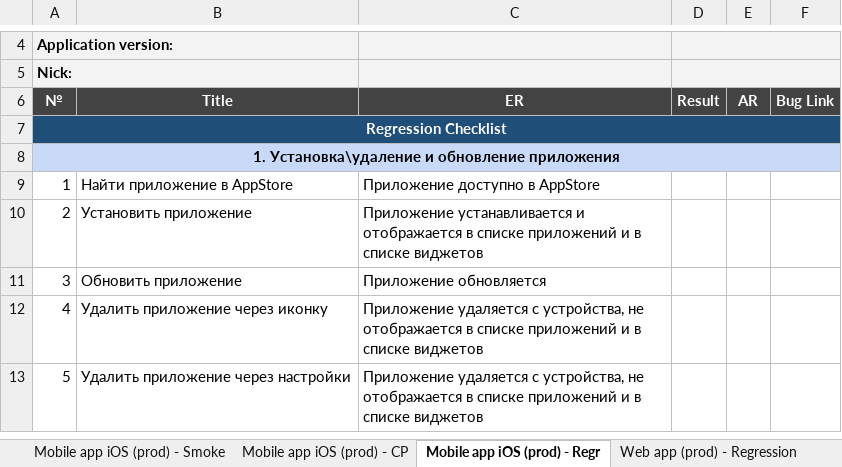
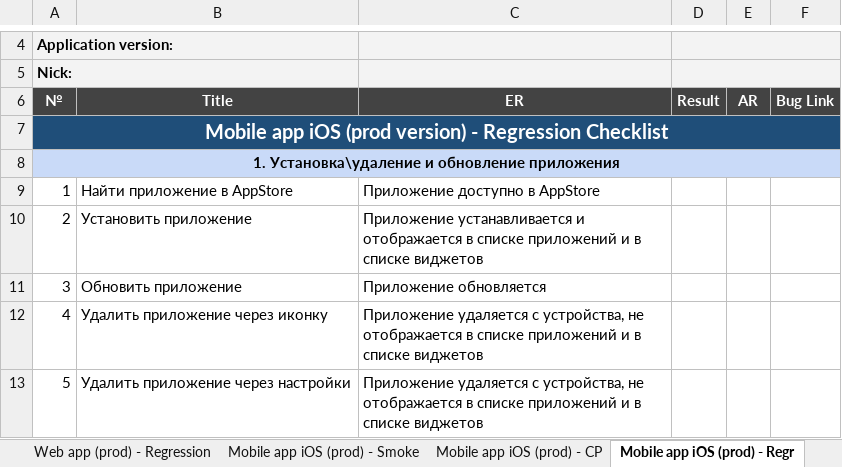
Before and after one commit to kangash/Portfolio, an Excel workbook: TestDocumentation/Checklists.xlsx, sheet Mobile app iOS (prod) - Regr, drawn as a sheet; only a part is shown, gaps mark what is left out; values as stored, in another font and other column widths than the file's, no borders; the diff names each change by its address in the sheet, - before the commit and + after, or states it on an @@ line.

```diff
--- a/TestDocumentation/Checklists.xlsx (sheet Mobile app iOS (prod) - Regr)
+++ b/TestDocumentation/Checklists.xlsx (sheet Mobile app iOS (prod) - Regr)
@@ sheet tab order changed: Web app (prod) - Regression | Mobile app iOS (prod) - Smoke | Mobile app iOS (prod) - CP | Mobile app iOS (prod) - Regr @@
-A7 (№): Regression Checklist
+A7 (№): Mobile app iOS (prod version) - Regression Checklist
@@ A7 text size: larger @@
```
Also changed, not shown: sheet Mobile app iOS (prod) - Smoke, sheet Mobile app iOS (prod) - CP, sheet Web app (prod) - Regression, other sheet tabs.
